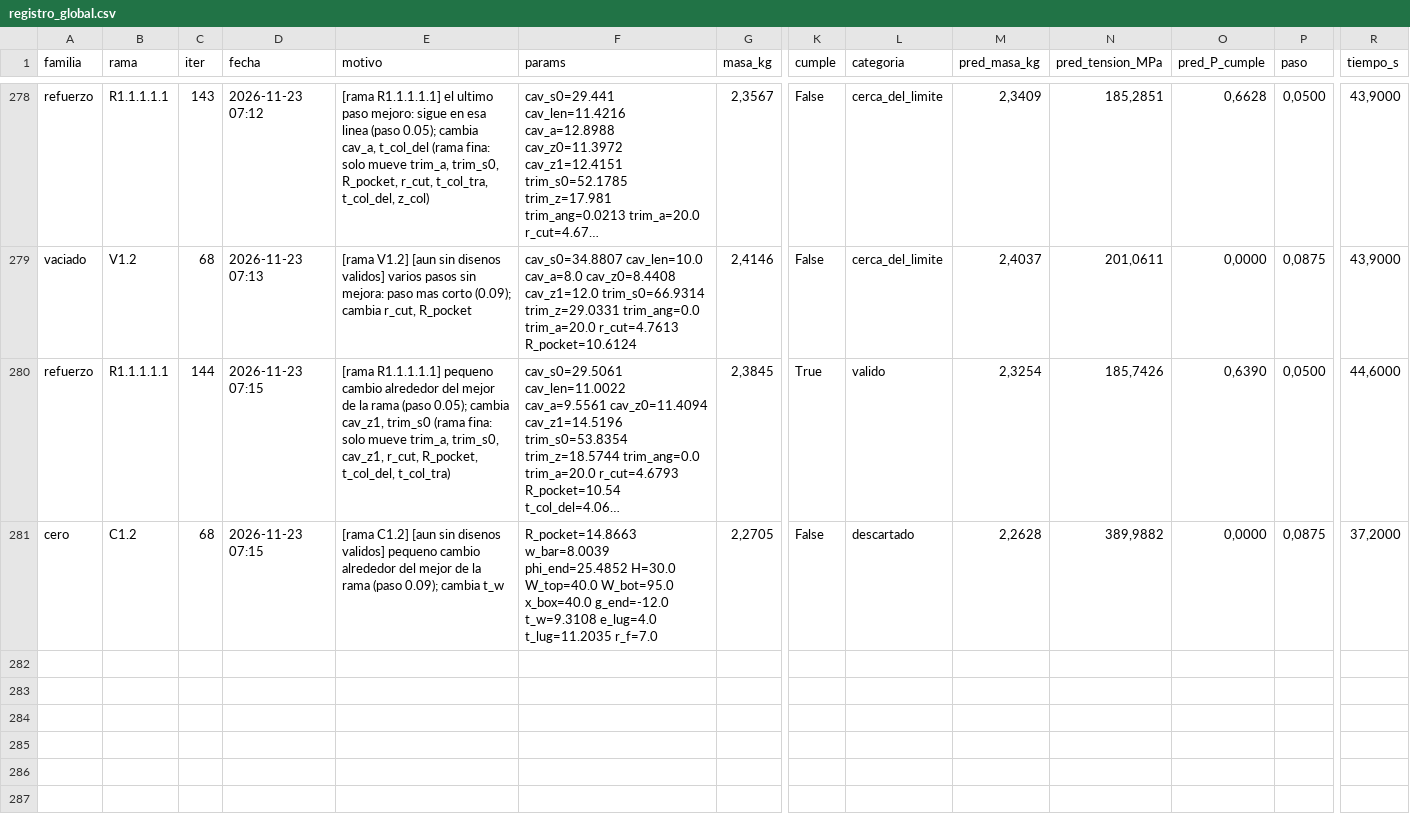
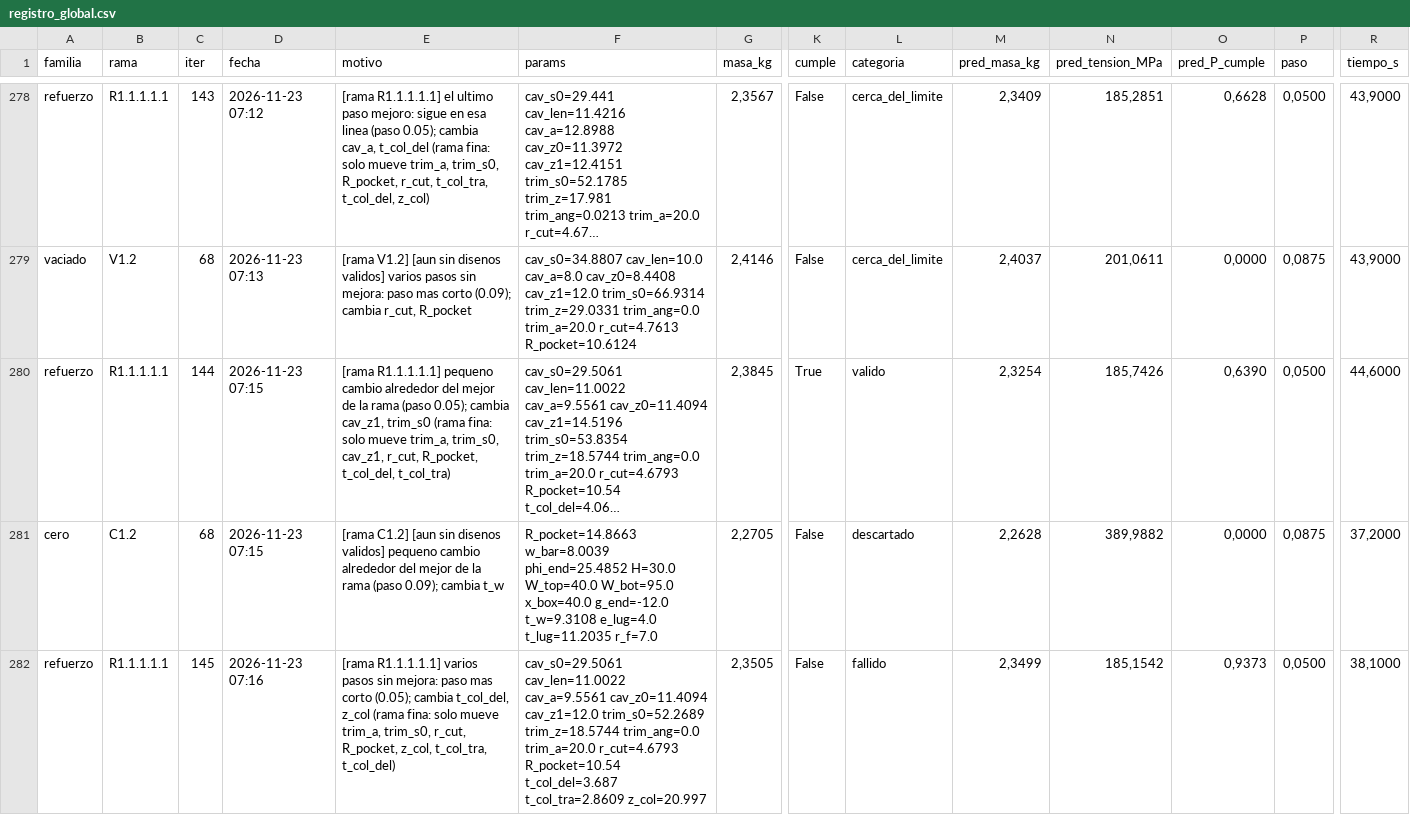
Before and after one commit to Hugiko/msd-soporte-optimizacion, a CSV file: runs/opt_37800N/registro_global.csv, drawn as a sheet; only a part is shown, gaps mark what is left out; long unchanged cells end in …; rows hold the shown columns only; the diff names each change by its address in the sheet, - before the commit and + after, or states it on an @@ line.

```diff
--- a/runs/opt_37800N/registro_global.csv
+++ b/runs/opt_37800N/registro_global.csv
+row 282: refuerzo | R1.1.1.1.1 | 145 | 2026-11-23 07:16 | [rama R1.1.1.1.1] varios pasos sin mejora: paso mas corto (0.05); cambia t_col_del, z_col (rama fina: solo mueve trim_a, trim_s0, r_cut, R_pocket, z_col, t_col_tra, t_col_del) | cav_s0=29.5061 cav_len=11.0022 cav_a=9.5561 cav_z0=11.4094 cav_z1=12.0 trim_s0=52.2689 trim_z=18.5744 trim_ang=0.0 trim_a=20.0 r_cut=4.6793 R_pocket=10.54 t_col_del=3.687 t_col_tra=2.8609 z_col=20.997 | 2,3505 | False | fallido | 2,3499 | 185,1542 | 0,9373 | 0,0500 | 38,1000
```
Also changed, not shown: runs/opt_37800N/refuerzo/registro_iteraciones.csv, 39 other files.
